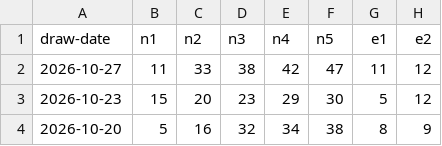
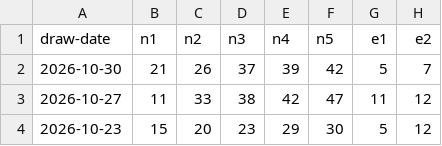
Before and after one commit to sergsagan/predictor-pro, a CSV file: data/draws.csv, drawn as a sheet; only a part is shown; the shorter side is filled out with more unchanged rows.

```diff
--- a/data/draws.csv
+++ b/data/draws.csv
@@ -1,2 +1,3 @@
 draw-date,n1,n2,n3,n4,n5,e1,e2
+2026-10-30,21,26,37,39,42,5,7
 2026-10-27,11,33,38,42,47,11,12
```
Also changed, not shown: 3 other files.
